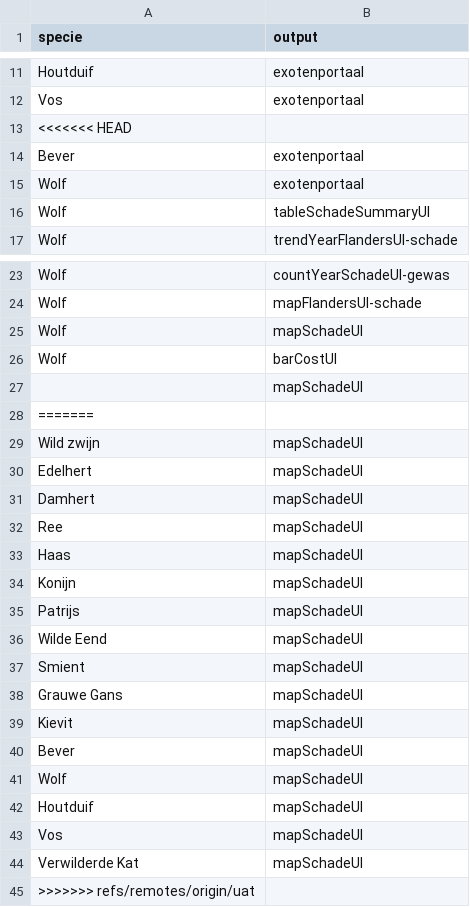
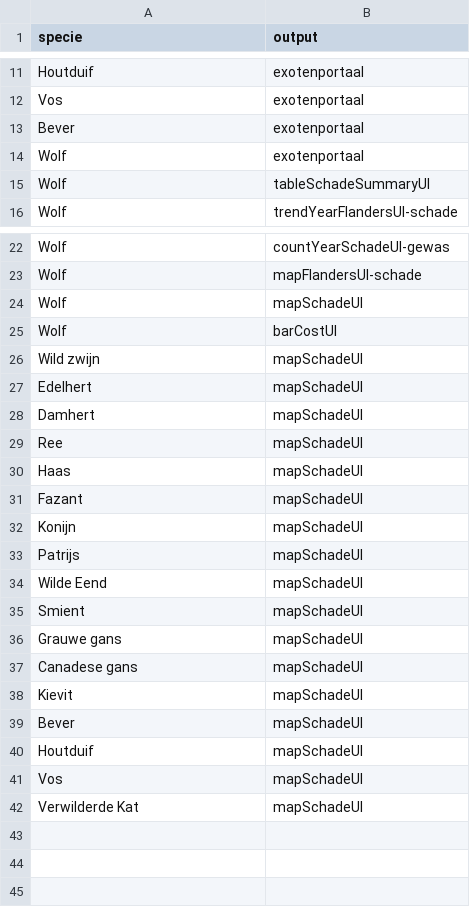
Before and after one commit to inbo/reporting-rshiny-grofwildjacht, a CSV file: reporting-grofwild/inst/extdata/output-info-blacklist.csv, drawn as a sheet; only a part is shown, gaps mark what is left out.

Commit message:
Clean up output-info-blacklist.csv
Removed duplicate entries and resolved merge conflicts in the blacklist.

```diff
--- a/reporting-grofwild/inst/extdata/output-info-blacklist.csv
+++ b/reporting-grofwild/inst/extdata/output-info-blacklist.csv
@@ -12,3 +12,2 @@ Houtduif,exotenportaal
 Vos,exotenportaal
-<<<<<<< HEAD
 Bever,exotenportaal
@@ -26,4 +25,2 @@ Wolf,mapSchadeUI
 Wolf,barCostUI
-,mapSchadeUI
-=======
 Wild zwijn,mapSchadeUI
@@ -33,2 +30,3 @@ Ree,mapSchadeUI
 Haas,mapSchadeUI
+Fazant,mapSchadeUI
 Konijn,mapSchadeUI
@@ -37,6 +35,6 @@ Wilde Eend,mapSchadeUI
 Smient,mapSchadeUI
-Grauwe Gans,mapSchadeUI
+Grauwe gans,mapSchadeUI
+Canadese gans,mapSchadeUI
 Kievit,mapSchadeUI
 Bever,mapSchadeUI
-Wolf,mapSchadeUI
 Houtduif,mapSchadeUI
@@ -44,2 +42 @@ Vos,mapSchadeUI
 Verwilderde Kat,mapSchadeUI
->>>>>>> refs/remotes/origin/uat
```
